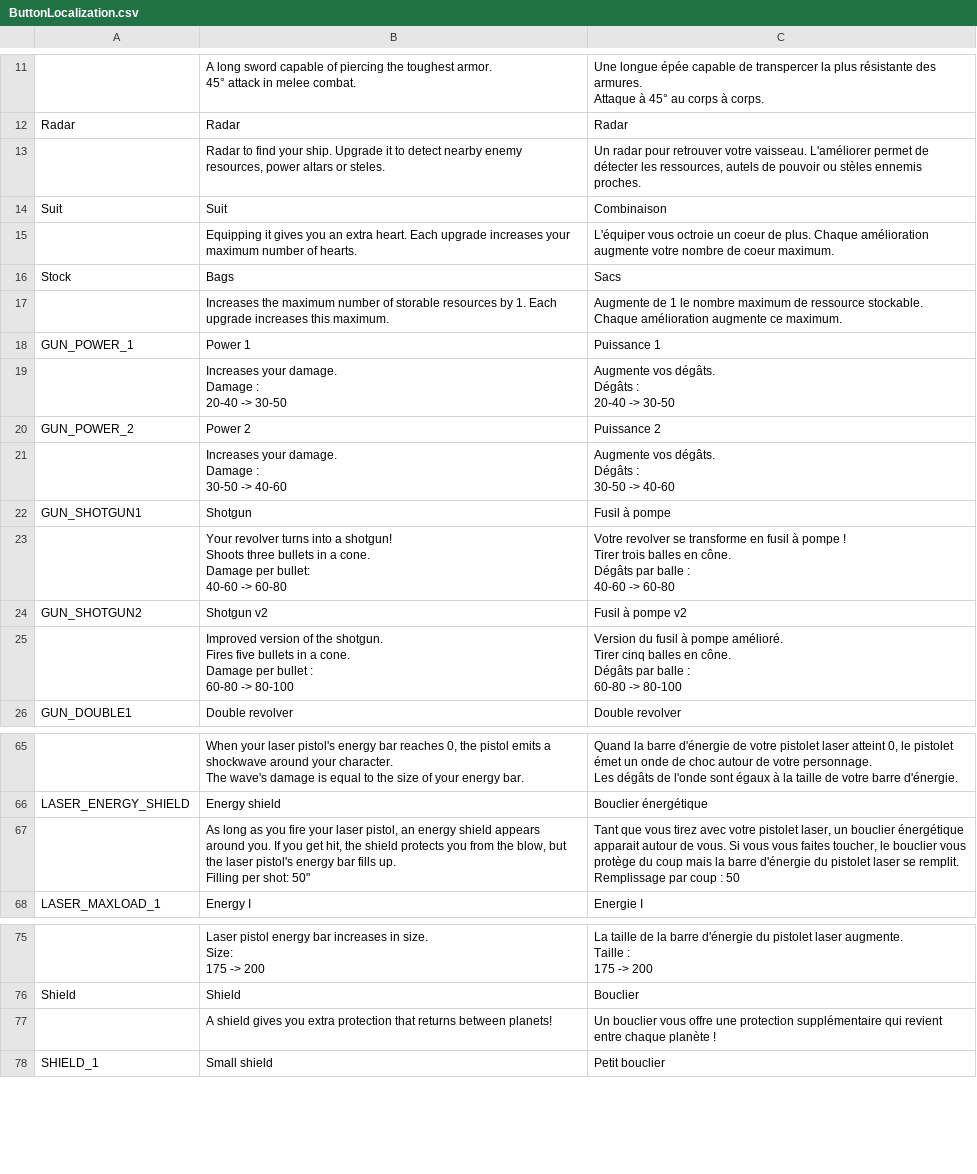
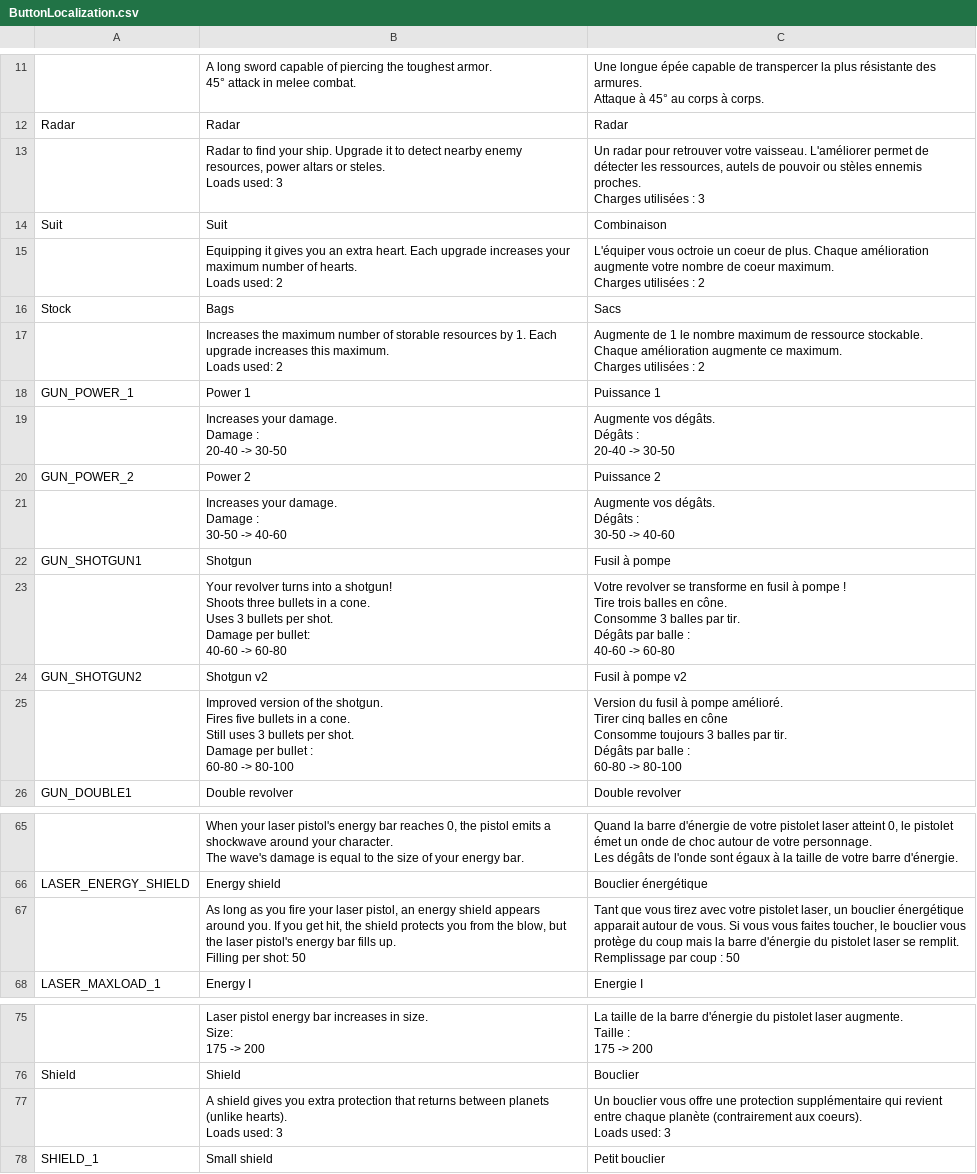
Before and after one commit to XavierClavel/SpaceSurvivorOrbital, a CSV file: Assets/Data/ButtonLocalization.csv, drawn as a sheet; only a part is shown, gaps mark what is left out.

```diff
--- a/Assets/Data/ButtonLocalization.csv
+++ b/Assets/Data/ButtonLocalization.csv
@@ -24,7 +24,19 @@ Attaque à 45° au corps à corps."
 Radar;Radar;Radar
-;Radar to find your ship. Upgrade it to detect nearby enemy resources, power altars or steles.;Un radar pour retrouver votre vaisseau. L'améliorer permet de détecter les ressources, autels de pouvoir ou stèles ennemis proches.
+;"Radar to find your ship. Upgrade it to detect nearby enemy resources, power altars or steles.
+
+Loads used: 3";"Un radar pour retrouver votre vaisseau. L'améliorer permet de détecter les ressources, autels de pouvoir ou stèles ennemis proches.
+
+Charges utilisées : 3"
 Suit;Suit;Combinaison
-;Equipping it gives you an extra heart. Each upgrade increases your maximum number of hearts.;L'équiper vous octroie un coeur de plus. Chaque amélioration augmente votre nombre de coeur maximum.
+;"Equipping it gives you an extra heart. Each upgrade increases your maximum number of hearts.
+
+Loads used: 2";"L'équiper vous octroie un coeur de plus. Chaque amélioration augmente votre nombre de coeur maximum.
+
+Charges utilisées : 2"
 Stock;Bags;Sacs
-;Increases the maximum number of storable resources by 1. Each upgrade increases this maximum.;Augmente de 1 le nombre maximum de ressource stockable. Chaque amélioration augmente ce maximum.
+;"Increases the maximum number of storable resources by 1. Each upgrade increases this maximum.
+
+Loads used: 2";"Augmente de 1 le nombre maximum de ressource stockable. Chaque amélioration augmente ce maximum.
+
+Charges utilisées : 2"
 GUN_POWER_1;Power 1;Puissance 1
@@ -46,25 +58,29 @@ Dégâts :
 GUN_SHOTGUN1;Shotgun;Fusil à pompe
-;"Your revolver turns into a shotgun!
-
-Shoots three bullets in a cone.
-
-Damage per bullet:
-40-60 -> 60-80";"Votre revolver se transforme en fusil à pompe !
-
-Tirer trois balles en cône.
-
-Dégâts par balle :
-40-60 -> 60-80"
+;"Your revolver turns into a shotgun!
+
+Shoots three bullets in a cone.
+
+Uses 3 bullets per shot.
+Damage per bullet:
+40-60 -> 60-80";"Votre revolver se transforme en fusil à pompe !
+
+Tire trois balles en cône.
+
+Consomme 3 balles par tir.
+Dégâts par balle :
+40-60 -> 60-80"
 GUN_SHOTGUN2;Shotgun v2;Fusil à pompe v2
-;"Improved version of the shotgun.
-
-Fires five bullets in a cone.
-
-Damage per bullet :
-60-80 -> 80-100";"Version du fusil à pompe amélioré.
-
-Tirer cinq balles en cône.
-
-Dégâts par balle :
-60-80 -> 80-100"
+;"Improved version of the shotgun.
+
+Fires five bullets in a cone.
+
+Still uses 3 bullets per shot.
+Damage per bullet :
+60-80 -> 80-100";"Version du fusil à pompe amélioré.
+
+Tirer cinq balles en cône
+
+Consomme toujours 3 balles par tir.
+Dégâts par balle :
+60-80 -> 80-100"
 GUN_DOUBLE1;Double revolver;Double revolver
@@ -232,7 +248,7 @@ Les dégâts de l'onde sont égaux à la taille de votre barre d'énergie. "
 LASER_ENERGY_SHIELD;Energy shield;Bouclier énergétique
-;"As long as you fire your laser pistol, an energy shield appears around you. If you get hit, the shield protects you from the blow, but the laser pistol's energy bar fills up.
-
-Filling per shot: 50""";"Tant que vous tirez avec votre pistolet laser, un bouclier énergétique apparait autour de vous. Si vous vous faites toucher, le bouclier vous protège du coup mais la barre d'énergie du pistolet laser se remplit.
-
-Remplissage par coup : 50"
+;"As long as you fire your laser pistol, an energy shield appears around you. If you get hit, the shield protects you from the blow, but the laser pistol's energy bar fills up.
+
+Filling per shot: 50";"Tant que vous tirez avec votre pistolet laser, un bouclier énergétique apparait autour de vous. Si vous vous faites toucher, le bouclier vous protège du coup mais la barre d'énergie du pistolet laser se remplit.
+
+Remplissage par coup : 50"
 LASER_MAXLOAD_1;Energy I;Energie I
@@ -270,3 +286,7 @@ Taille :
 Shield;Shield;Bouclier
-;A shield gives you extra protection that returns between planets!;Un bouclier vous offre une protection supplémentaire qui revient entre chaque planète !
+;"A shield gives you extra protection that returns between planets (unlike hearts).
+
+Loads used: 3";"Un bouclier vous offre une protection supplémentaire qui revient entre chaque planète (contrairement aux coeurs).
+
+Loads used: 3"
 SHIELD_1;Small shield;Petit bouclier
```
Also changed, not shown: Assets/Data/Upgrades/Laser.csv, 22 other files.
